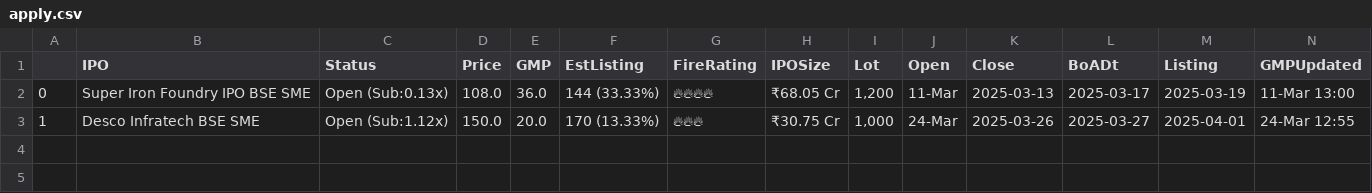
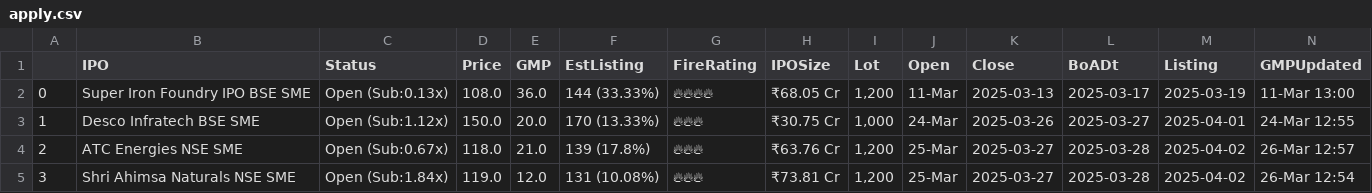
Before and after one commit to AnkurGuptaGithub/test_githubActions, a CSV file: apply.csv, drawn as a sheet; the diff names each change by its address in the sheet, - before the commit and + after, or states it on an @@ line.

```diff
--- a/apply.csv
+++ b/apply.csv
+row 4: 2 | ATC Energies NSE SME | Open (Sub:0.67x) | 118.0 | 21.0 | 139 (17.8%) | 🔥🔥🔥 | ₹63.76 Cr | 1,200 | 25-Mar | 2025-03-27 | 2025-03-28 | 2025-04-02 | 26-Mar 12:57
+row 5: 3 | Shri Ahimsa Naturals NSE SME | Open (Sub:1.84x) | 119.0 | 12.0 | 131 (10.08%) | 🔥🔥🔥 | ₹73.81 Cr | 1,200 | 25-Mar | 2025-03-27 | 2025-03-28 | 2025-04-02 | 26-Mar 12:54
```
